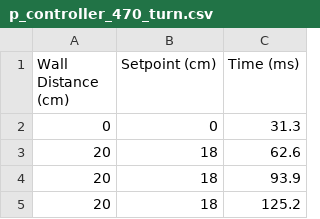
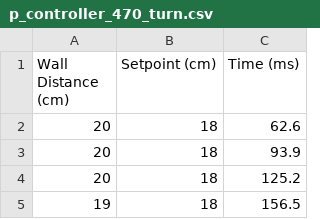
Before and after one commit to danthonyt/PID_wall_follower, a CSV file: script/trials/p_controller_470_turn.csv, drawn as a sheet; only a part is shown; the shorter side is filled out with more unchanged rows; the diff covers the shown part only.

```diff
--- a/script/trials/p_controller_470_turn.csv
+++ b/script/trials/p_controller_470_turn.csv
@@ -1,3 +1,2 @@
 Wall Distance (cm),Setpoint (cm),Time (ms)
-0,0,31.3
 20,18,62.6
```
Also changed, not shown: 26 removed rows elsewhere in this file, script/trials/p_controller_370_turn.csv, script/trials/p_controller_470.csv, 16 other files.
